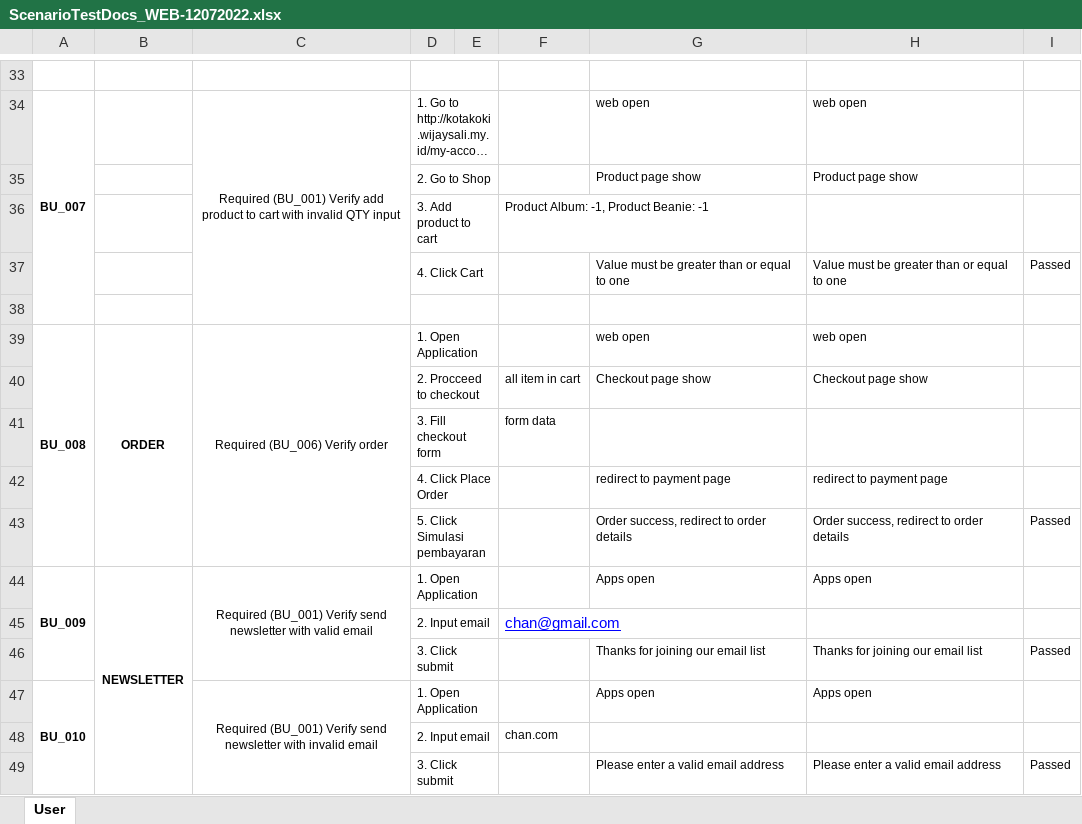
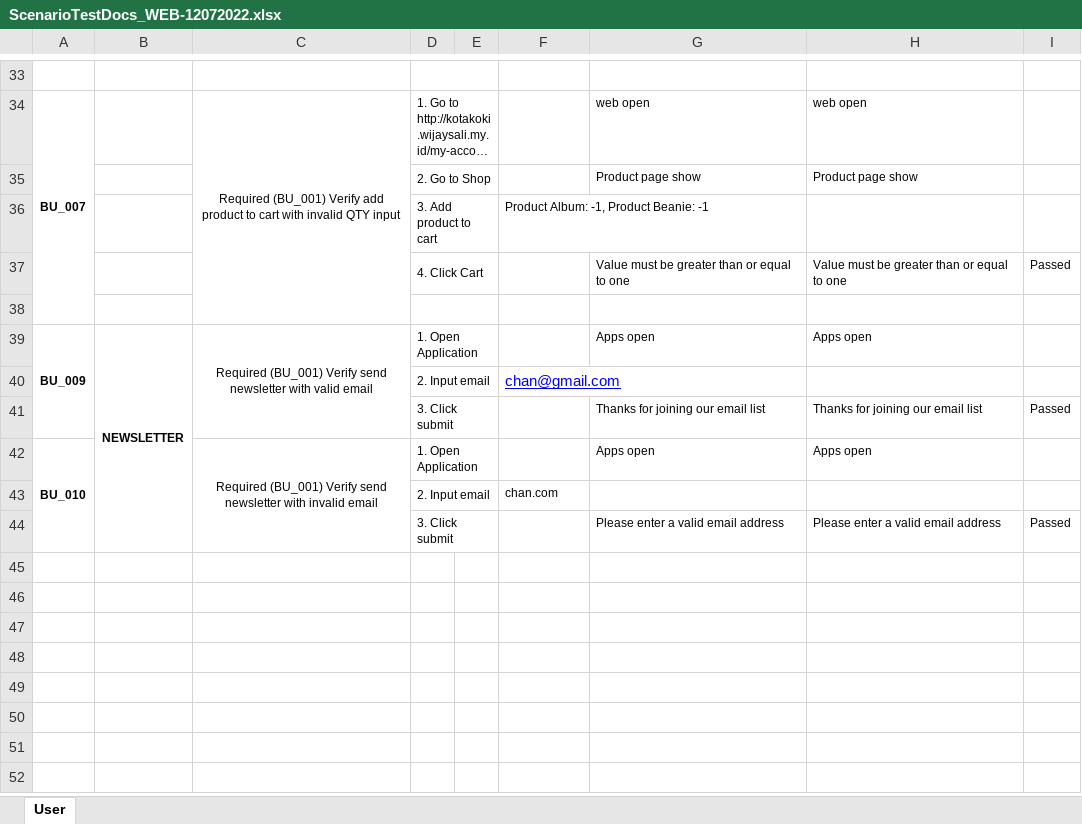
Before and after one commit to Chandra179/FinalProject_WEB_KSAT006ONL010_Chandra, an Excel workbook: ScenarioTestDocs_WEB-12072022.xlsx, sheet User, drawn as a sheet; only a part is shown, gaps mark what is left out; long unchanged cells end in …; values as stored, in another font and other column widths than the file's, no borders; the diff names each change by its address in the sheet, - before the commit and + after, or states it on an @@ line.

Commit message:
test katalon git

```diff
--- a/ScenarioTestDocs_WEB-12072022.xlsx (sheet User)
+++ b/ScenarioTestDocs_WEB-12072022.xlsx (sheet User)
-row 39: BU_008 | ORDER | Required (BU_006) Verify order | 1. Open Application |  |  | web open | web open
-row 40:  |  |  | 2. Procceed to checkout |  | all item in cart | Checkout page show | Checkout page show
-row 41:  |  |  | 3. Fill checkout form |  | form data
-row 42:  |  |  | 4. Click Place Order |  |  | redirect to payment page | redirect to payment page
-row 43:  |  |  | 5. Click Simulasi pembayaran |  |  | Order success, redirect to order details | Order success, redirect to order details | Passed
```
